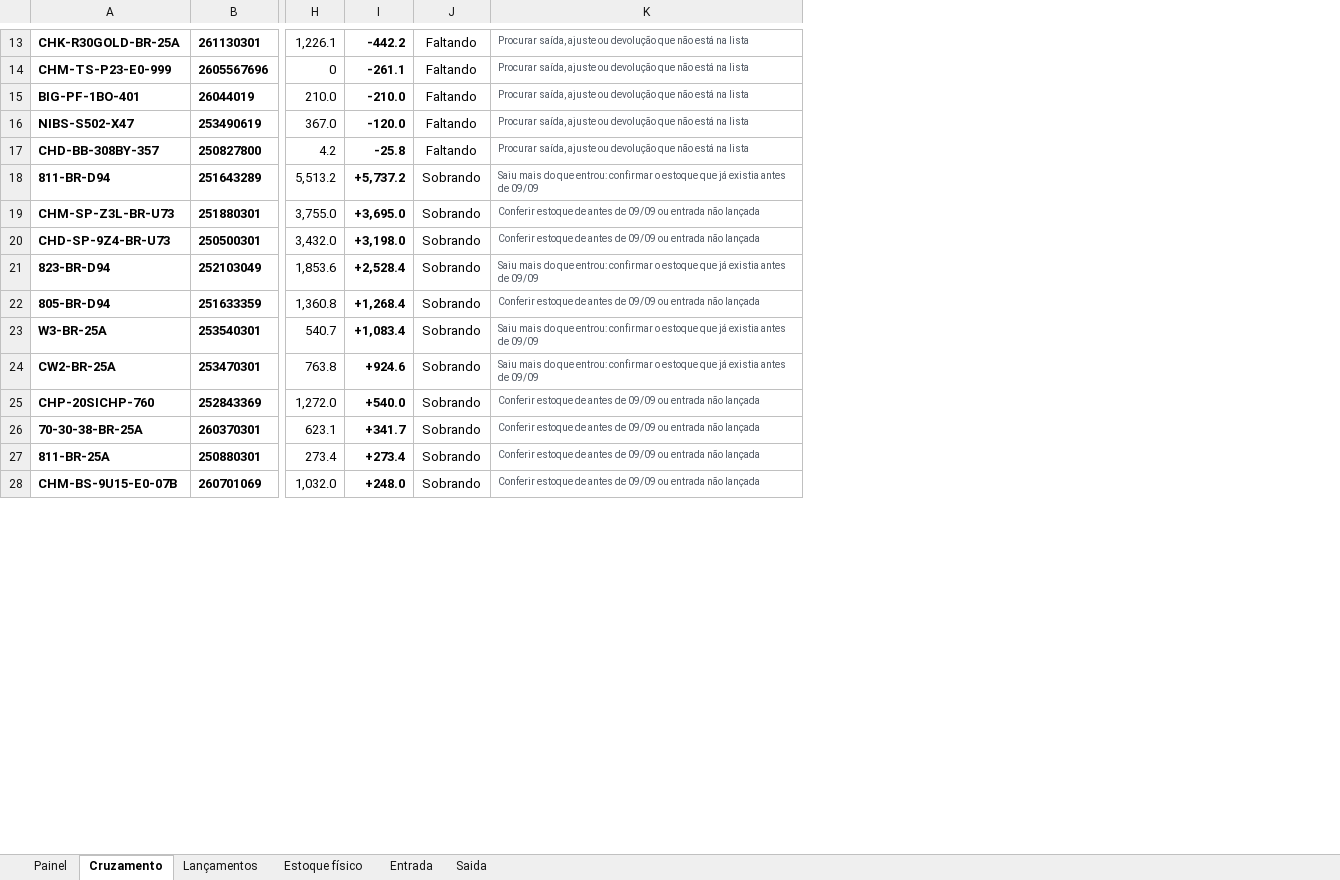
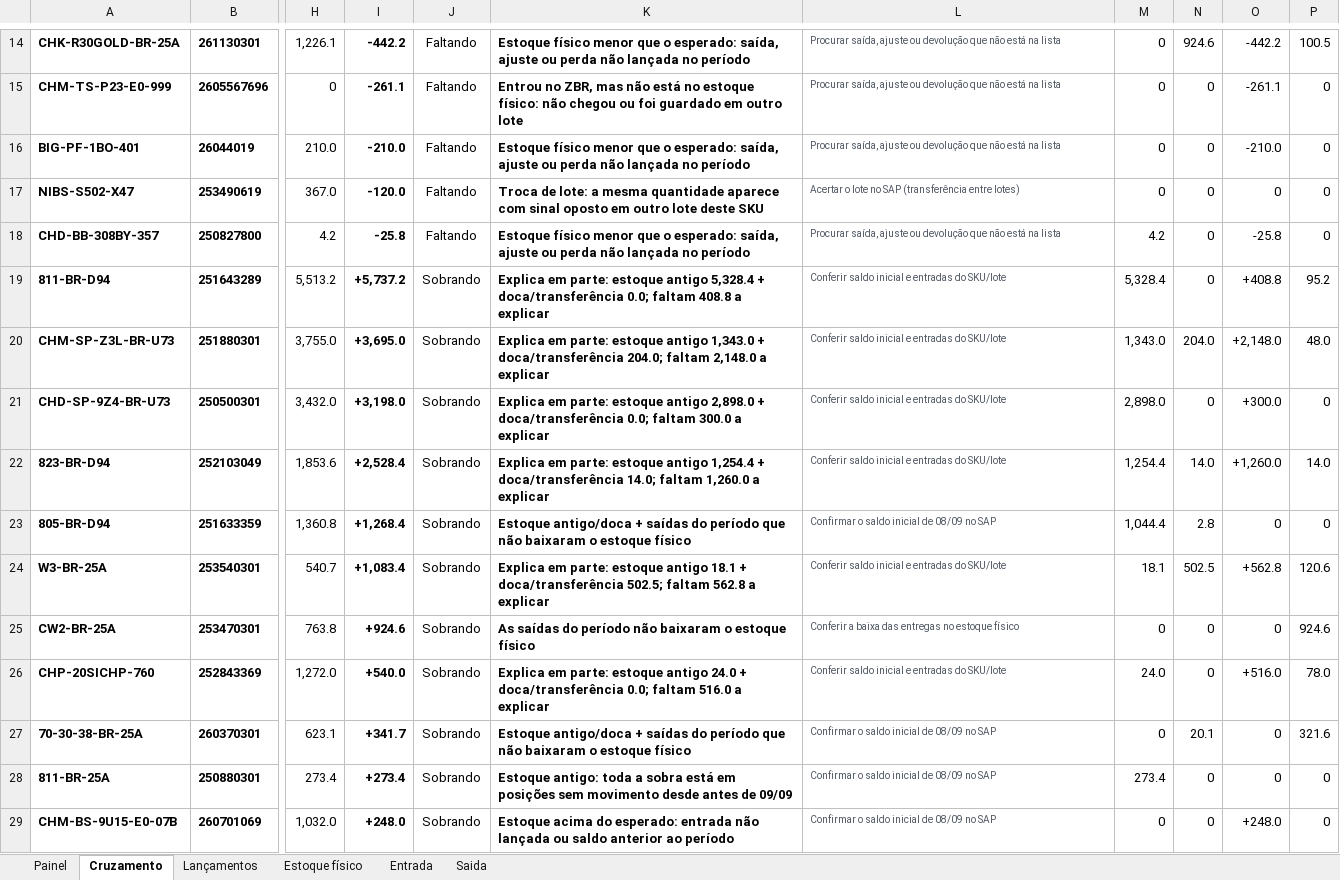
Before and after one commit to aferreir35-afk/automatiza-o-planilha, an Excel workbook: planilhas/Analise_ZBR_Cruzamento_Entrada_Saida_Estoque.xlsx, sheet Cruzamento, drawn as a sheet; only a part is shown, gaps mark what is left out; values as stored, in another font and other column widths than the file's, no borders; charts and pictures and conditional formats not drawn; addresses are those after the commit; the diff covers the shown part only; the diff names each change by its address in the sheet, - before the commit and + after, or states it on an @@ line.

```diff
--- a/planilhas/Analise_ZBR_Cruzamento_Entrada_Saida_Estoque.xlsx (sheet Cruzamento)
+++ b/planilhas/Analise_ZBR_Cruzamento_Entrada_Saida_Estoque.xlsx (sheet Cruzamento)
+column K, rows 14-29: Estoque físico menor que o esperado: saída, ajuste ou perda não lançada no período | Entrou no ZBR, mas não está no estoque físico: não chegou ou foi guardado em outro lote | Estoque físico menor que o esperado: saída, ajuste ou perda não lançada no período | Troca de lote: a mesma quantidade aparece com sinal oposto em outro lote deste SKU | Estoque físico menor que o esperado: saída, ajuste ou perda não lançada no período | Explica em parte: estoque antigo 5,328.4 + doca/transferência 0.0; faltam 408.8 a explicar | Explica em parte: estoque antigo 1,343.0 + doca/transferência 204.0; faltam 2,148.0 a explicar | Explica em parte: estoque antigo 2,898.0 + doca/transferência 0.0; faltam 300.0 a explicar | Explica em parte: estoque antigo 1,254.4 + doca/transferência 14.0; faltam 1,260.0 a explicar | Estoque antigo/doca + saídas do período que não baixaram o estoque físico | Explica em parte: estoque antigo 18.1 + doca/transferência 502.5; faltam 562.8 a explicar | As saídas do período não baixaram o estoque físico | Explica em parte: estoque antigo 24.0 + doca/transferência 0.0; faltam 516.0 a explicar | Estoque antigo/doca + saídas do período que não baixaram o estoque físico | Estoque antigo: toda a sobra está em posições sem movimento desde antes de 09/09 | Estoque acima do esperado: entrada não lançada ou saldo anterior ao período
+column M, rows 14-29: 0 | 0 | 0 | 0 | 4.2 | 5,328.4 | 1,343.0 | 2,898.0 | 1,254.4 | 1,044.4 | 18.1 | 0 | 24.0 | 0 | 273.4 | 0
+column N, rows 14-29: 924.6 | 0 | 0 | 0 | 0 | 0 | 204.0 | 0 | 14.0 | 2.8 | 502.5 | 0 | 0 | 20.1 | 0 | 0
+column O, rows 14-29: -442.2 | -261.1 | -210.0 | 0 | -25.8 | +408.8 | +2,148.0 | +300.0 | +1,260.0 | 0 | +562.8 | 0 | +516.0 | 0 | 0 | +248.0
+column P, rows 14-29: 100.5 | 0 | 0 | 0 | 0 | 95.2 | 48.0 | 0 | 14.0 | 0 | 120.6 | 924.6 | 78.0 | 321.6 | 0 | 0
-L17: Procurar saída, ajuste ou devolução que não está na lista
+L17: Acertar o lote no SAP (transferência entre lotes)
-L19: Saiu mais do que entrou: confirmar o estoque que já existia antes de 09/09
+L19: Conferir saldo inicial e entradas do SKU/lote
-L20:L21: Conferir estoque de antes de 09/09 ou entrada não lançada
+L20:L21: Conferir saldo inicial e entradas do SKU/lote
-L22: Saiu mais do que entrou: confirmar o estoque que já existia antes de 09/09
+L22: Conferir saldo inicial e entradas do SKU/lote
-L23: Conferir estoque de antes de 09/09 ou entrada não lançada
+L23: Confirmar o saldo inicial de 08/09 no SAP
-L24: Saiu mais do que entrou: confirmar o estoque que já existia antes de 09/09
+L24: Conferir saldo inicial e entradas do SKU/lote
-L25: Saiu mais do que entrou: confirmar o estoque que já existia antes de 09/09
+L25: Conferir a baixa das entregas no estoque físico
-L26: Conferir estoque de antes de 09/09 ou entrada não lançada
+L26: Conferir saldo inicial e entradas do SKU/lote
-L27:L29: Conferir estoque de antes de 09/09 ou entrada não lançada
+L27:L29: Confirmar o saldo inicial de 08/09 no SAP
```
Also changed, not shown: 1 added row and 12 edited cells elsewhere in this sheet, sheet Painel, formulas that keep their value, hidden cells, charts or pictures, 2 other files.
